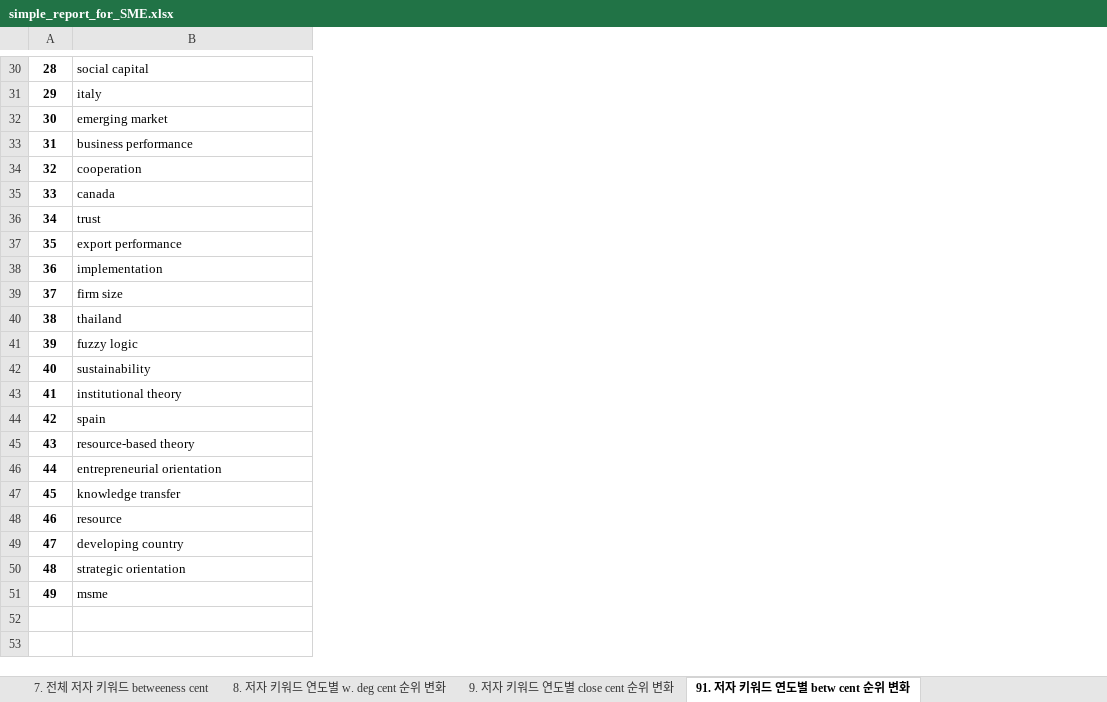
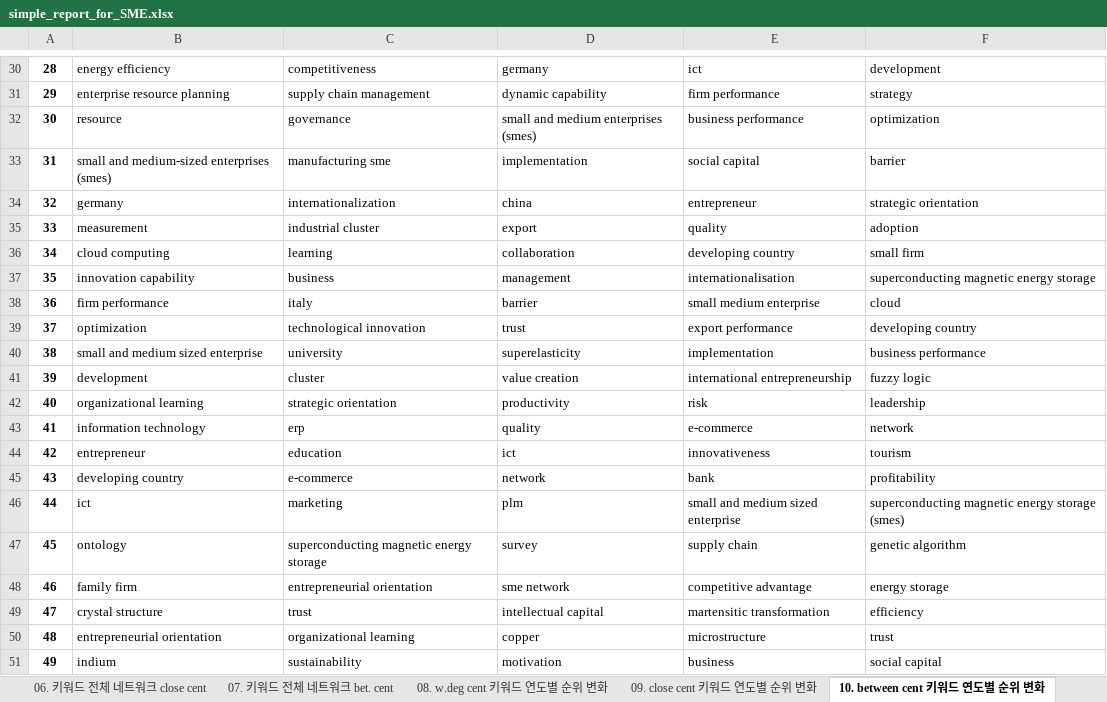
Before and after one commit to frhyme/frhyme.github.io, an Excel workbook: _posts/personal_ipynb/simple_report_for_SME.xlsx, sheet 10. between cent 키워드 연도별 순위 변화, drawn as a sheet; only a part is shown, gaps mark what is left out; values as stored, in another font and other column widths than the file's, no borders; addresses are those after the commit; the diff covers the shown part only; the diff names each change by its address in the sheet, - before the commit and + after, or states it on an @@ line.

Commit message:
draw network

```diff
--- a/_posts/personal_ipynb/simple_report_for_SME.xlsx (sheet 10. between cent 키워드 연도별 순위 변화)
+++ b/_posts/personal_ipynb/simple_report_for_SME.xlsx (sheet 10. between cent 키워드 연도별 순위 변화)
-sheet tab: 7. 전체 저자 키워드 betweeness cent
+sheet tab: 07. 키워드 전체 네트워크 bet. cent
-sheet tab: 8. 저자 키워드 연도별 w. deg cent 순위 변화
+sheet tab: 08. w.deg cent 키워드 연도별 순위 변화
-sheet tab: 9. 저자 키워드 연도별 close cent 순위 변화
+sheet tab: 09. close cent 키워드 연도별 순위 변화
-sheet tab: 91. 저자 키워드 연도별 betw cent 순위 변화
+sheet tab: 10. between cent 키워드 연도별 순위 변화
+column B, rows 30-51: energy efficiency | enterprise resource planning | resource | small and medium-sized enterprises (smes) | germany | measurement | cloud computing | innovation capability | firm performance | optimization | small and medium sized enterprise | development | organizational learning | information technology | entrepreneur | developing country | ict | ontology | family firm | crystal structure | entrepreneurial orientation | indium
+column C, rows 30-51: competitiveness | supply chain management | governance | manufacturing sme | internationalization | industrial cluster | learning | business | italy | technological innovation | university | cluster | strategic orientation | erp | education | e-commerce | marketing | superconducting magnetic energy storage | entrepreneurial orientation | trust | organizational learning | sustainability
+column D, rows 30-51: germany | dynamic capability | small and medium enterprises (smes) | implementation | china | export | collaboration | management | barrier | trust | superelasticity | value creation | productivity | quality | ict | network | plm | survey | sme network | intellectual capital | copper | motivation
+column E, rows 30-51: ict | firm performance | business performance | social capital | entrepreneur | quality | developing country | internationalisation | small medium enterprise | export performance | implementation | international entrepreneurship | risk | e-commerce | innovativeness | bank | small and medium sized enterprise | supply chain | competitive advantage | martensitic transformation | microstructure | business
-F30: social capital
+F30: development
-F31: italy
+F31: strategy
-F32: emerging market
+F32: optimization
-F33: business performance
+F33: barrier
-F34: cooperation
+F34: strategic orientation
-F35: canada
+F35: adoption
-F36: trust
+F36: small firm
-F37: export performance
+F37: superconducting magnetic energy storage
-F38: implementation
+F38: cloud
-F39: firm size
+F39: developing country
-F40: thailand
+F40: business performance
-F42: sustainability
+F42: leadership
-F43: institutional theory
+F43: network
-F44: spain
+F44: tourism
-F45: resource-based theory
+F45: profitability
-F46: entrepreneurial orientation
+F46: superconducting magnetic energy storage (smes)
-F47: knowledge transfer
+F47: genetic algorithm
-F48: resource
+F48: energy storage
-F49: developing country
+F49: efficiency
-F50: strategic orientation
+F50: trust
-F51: msme
+F51: social capital
```
Also changed, not shown: 25 edited cells elsewhere in this sheet, sheet 02. 전체 noun phrase 빈도 상위, sheet 01. 전체 저자 키워드 빈도 상위 키워드, sheet 06. 키워드 전체 네트워크 close cent, sheet 07. 키워드 전체 네트워크 bet. cent, sheet 05. 키워드 전체 네트워크 w.deg cent, sheet 03. 연도별 저자 키워드 순위 변화, 4 more sheets, other sheet tabs, 26 other files.
